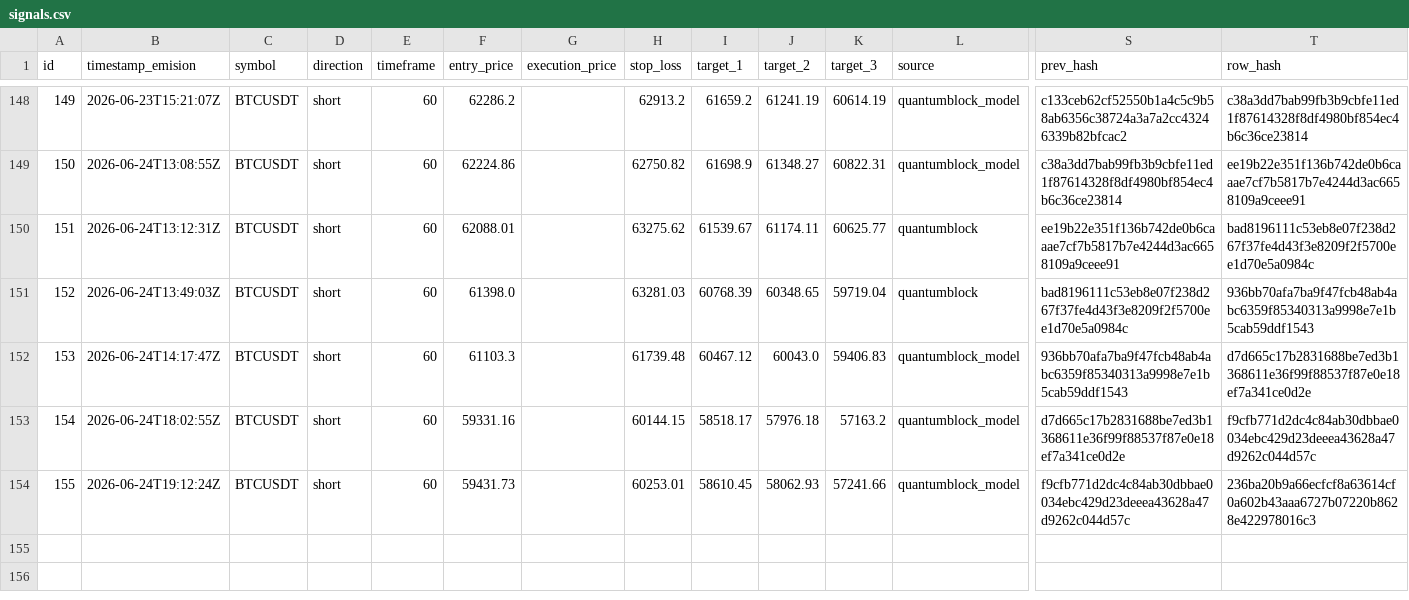
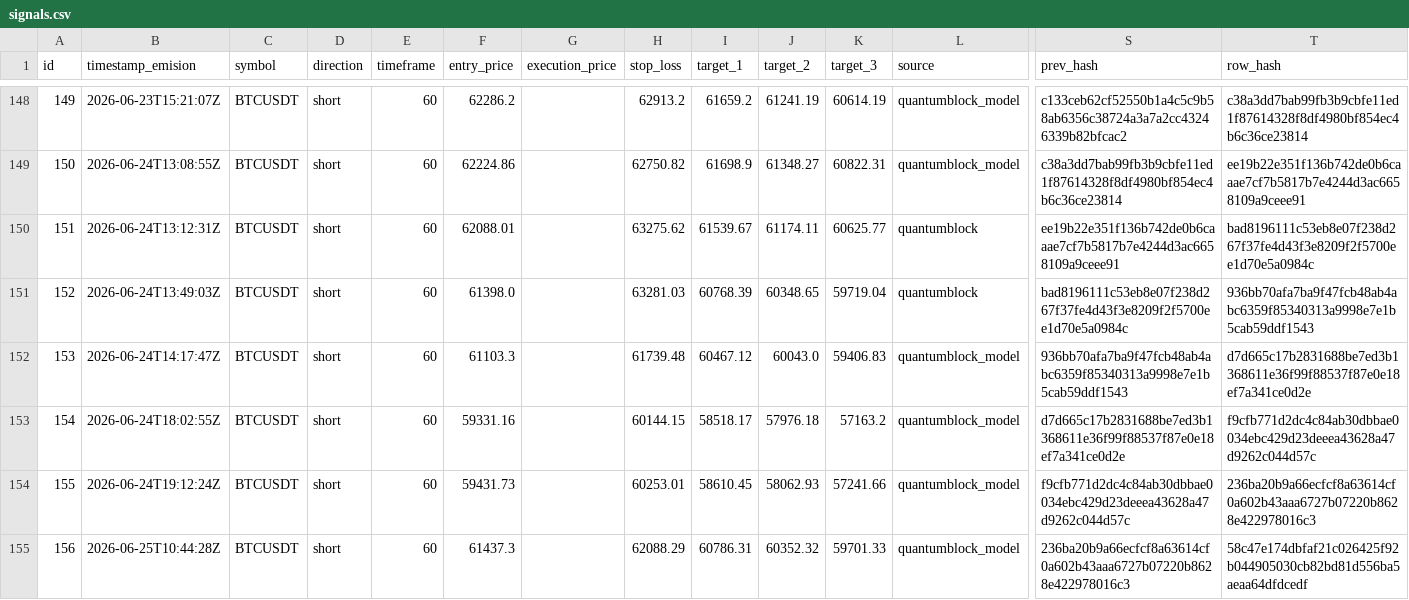
Before and after one commit to z3n3k4/quantumblock-track, a CSV file: signals.csv, drawn as a sheet; only a part is shown, gaps mark what is left out; rows hold the shown columns only; the diff names each change by its address in the sheet, - before the commit and + after, or states it on an @@ line.

```diff
--- a/signals.csv
+++ b/signals.csv
+row 155: 156 | 2026-06-25T10:44:28Z | BTCUSDT | short | 60 | 61437.3 |  | 62088.29 | 60786.31 | 60352.32 | 59701.33 | quantumblock_model | 236ba20b9a66ecfcf8a63614cf0a602b43aaa6727b07220b8628e422978016c3 | 58c47e174dbfaf21c026425f92b044905030cb82bd81d556ba5aeaa64dfdcedf
```
Also changed, not shown: 1 other file.
